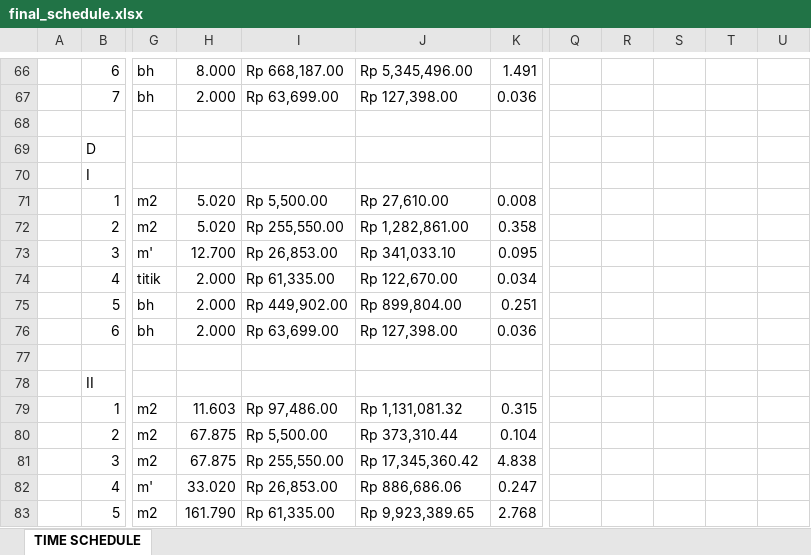
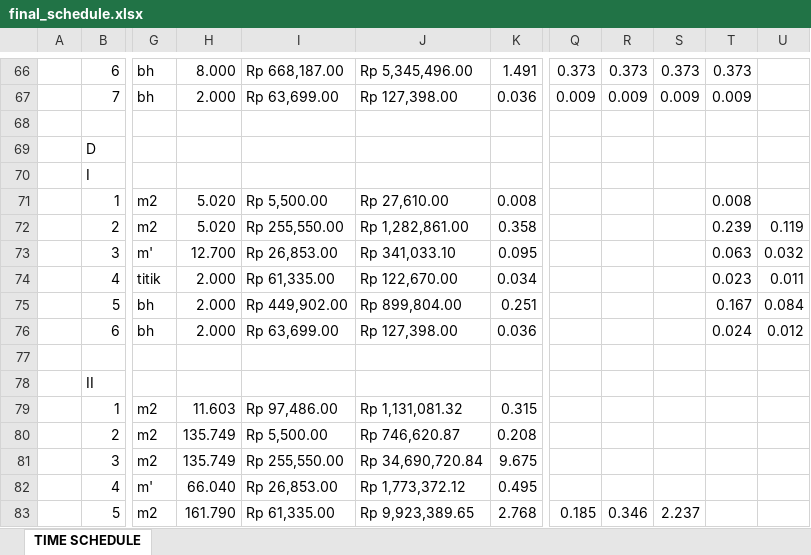
Before and after one commit to Nyomanpass/megamesarigroup, an Excel workbook: backend/final_schedule.xlsx, sheet TIME SCHEDULE, drawn as a sheet; only a part is shown, gaps mark what is left out; values as stored, in another font and other column widths than the file's, no cell formats; charts and pictures not drawn; the diff covers the shown part only; the diff names each change by its address in the sheet, - before the commit and + after, or states it on an @@ line.

```diff
--- a/backend/final_schedule.xlsx (sheet TIME SCHEDULE)
+++ b/backend/final_schedule.xlsx (sheet TIME SCHEDULE)
-Q66: (empty)
+Q66: 0.373
-R66: (empty)
+R66: 0.373
-S66: (empty)
+S66: 0.373
-T66: (empty)
+T66: 0.373
-Q67: (empty)
+Q67: 0.009
-R67: (empty)
+R67: 0.009
-S67: (empty)
+S67: 0.009
-T67: (empty)
+T67: 0.009
-T71: (empty)
+T71: 0.008
-T72: (empty)
+T72: 0.239
-U72: (empty)
+U72: 0.119
-T73: (empty)
+T73: 0.063
-U73: (empty)
+U73: 0.032
-T74: (empty)
+T74: 0.023
-U74: (empty)
+U74: 0.011
-T75: (empty)
+T75: 0.167
-U75: (empty)
+U75: 0.084
-T76: (empty)
+T76: 0.024
-U76: (empty)
+U76: 0.012
-H80:H81: 67.875
+H80:H81: 135.749
-J80: Rp 373,310.44
+J80: Rp 746,620.87
-K80: 0.104
+K80: 0.208
-J81: Rp 17,345,360.42
+J81: Rp 34,690,720.84
-K81: 4.838
+K81: 9.675
-H82: 33.020
+H82: 66.040
-J82: Rp 886,686.06
+J82: Rp 1,773,372.12
-K82: 0.247
+K82: 0.495
-Q83: (empty)
+Q83: 0.185
-R83: (empty)
+R83: 0.346
-S83: (empty)
+S83: 2.237
```
Also changed, not shown: 11 added rows, 11 removed rows and 111 edited cells elsewhere in this sheet, cell formats, charts or pictures, backend/temp_schedule.xlsx, 8 other files.
